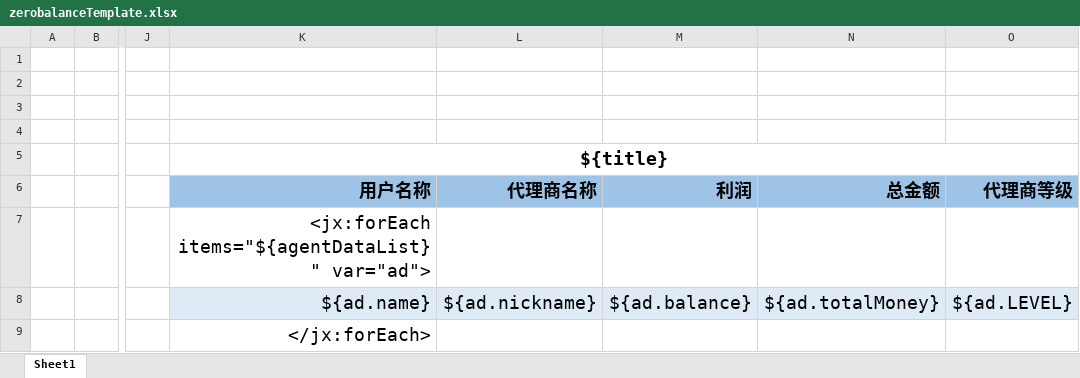
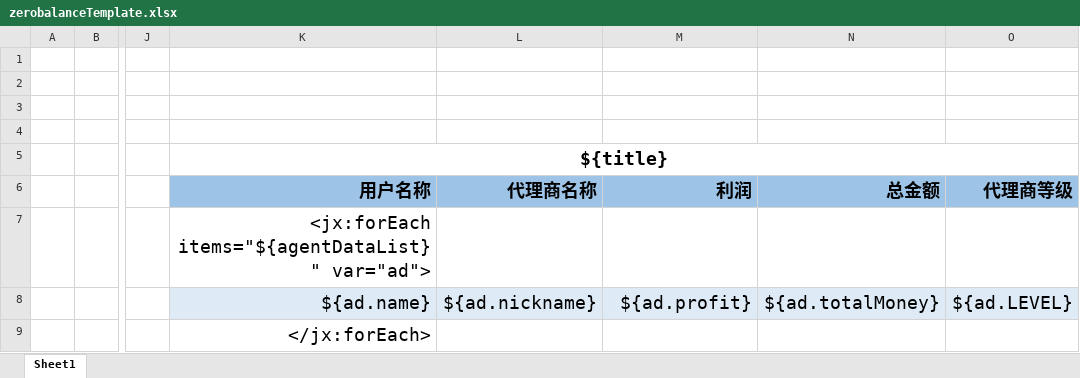
Before and after one commit to kangxiaochao/bosspay-new, an Excel workbook: src/main/webapp/downloadFiles/zerobalanceTemplate.xlsx, sheet Sheet1, drawn as a sheet; only a part is shown, gaps mark what is left out; values as stored, in another font and other column widths than the file's, no borders; the diff names each change by its address in the sheet, - before the commit and + after, or states it on an @@ line.

```diff
--- a/src/main/webapp/downloadFiles/zerobalanceTemplate.xlsx (sheet Sheet1)
+++ b/src/main/webapp/downloadFiles/zerobalanceTemplate.xlsx (sheet Sheet1)
-M8 (利润): ${ad.balance}
+M8 (利润): ${ad.profit}
```
Also changed, not shown: 3 other files.
